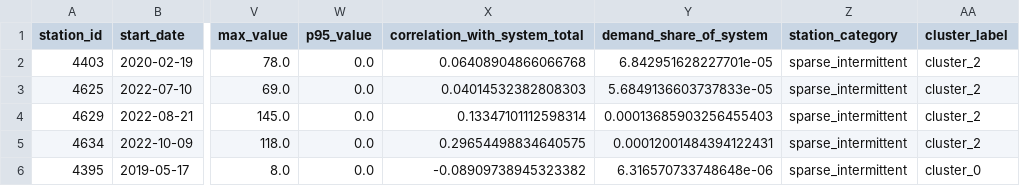
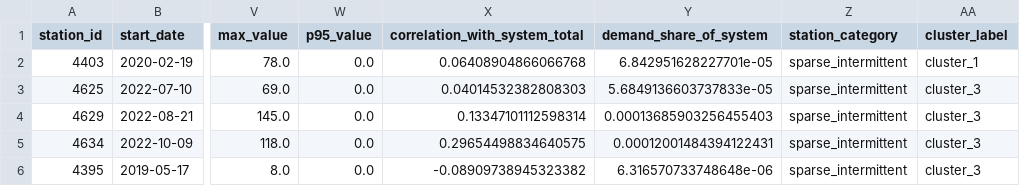
Before and after one commit to sastmo/Demand-Intelligence-Engine-for-Bike-Share-Logistics, a CSV file: diagnosis/station_level_analysis/outputs/tables/top_by_coefficient_of_variation.csv, drawn as a sheet; only a part is shown, gaps mark what is left out; the diff names each change by its address in the sheet, - before the commit and + after, or states it on an @@ line.

```diff
--- a/diagnosis/station_level_analysis/outputs/tables/top_by_coefficient_of_variation.csv
+++ b/diagnosis/station_level_analysis/outputs/tables/top_by_coefficient_of_variation.csv
-AA2 (cluster_label): cluster_2
+AA2 (cluster_label): cluster_1
-AA3:AA5 (cluster_label): cluster_2
+AA3:AA5 (cluster_label): cluster_3
-AA6 (cluster_label): cluster_0
+AA6 (cluster_label): cluster_3
```
Also changed, not shown: diagnosis/station_level_analysis/outputs/diagnostics/station_summary_with_clusters.csv, diagnosis/station_level_analysis/outputs/tables/station_cluster_profile.csv, 6 other files.
